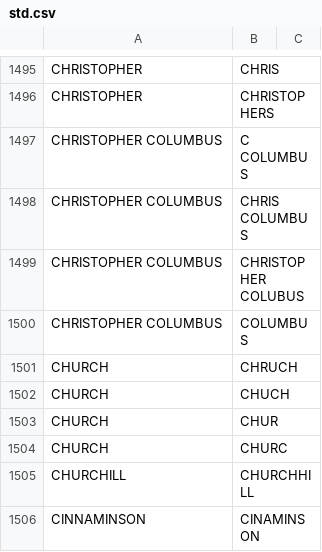
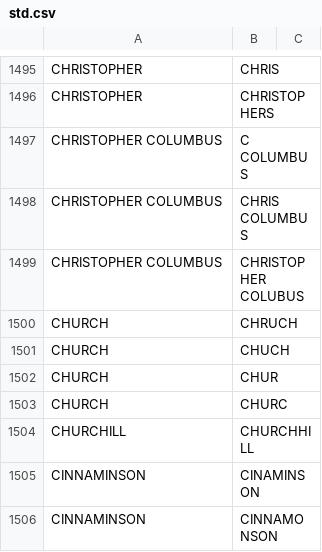
Before and after one commit to CityOfPhiladelphia/passyunk, a CSV file: passyunk/pdata/std.csv, drawn as a sheet; only a part is shown, gaps mark what is left out; the shorter side is filled out with more unchanged rows.

```diff
--- a/passyunk/pdata/std.csv
+++ b/passyunk/pdata/std.csv
@@ -1499,3 +1499,2 @@ CHRISTOPHER COLUMBUS,CHRIS COLUMBUS,
 CHRISTOPHER COLUMBUS,CHRISTOPHER COLUBUS,
-CHRISTOPHER COLUMBUS,COLUMBUS,
 CHURCH,CHRUCH,
```
Also changed, not shown: passyunk/pdata/name_switch.csv.
